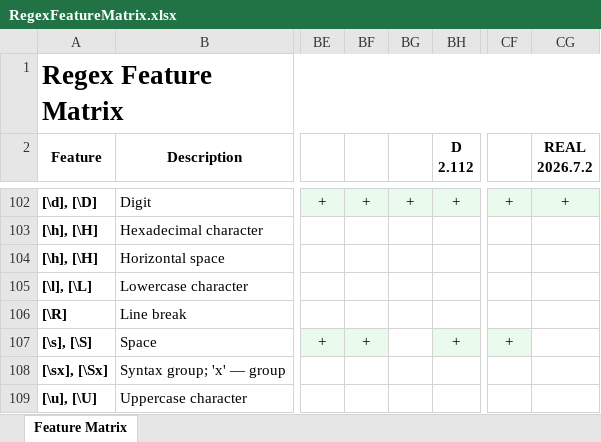
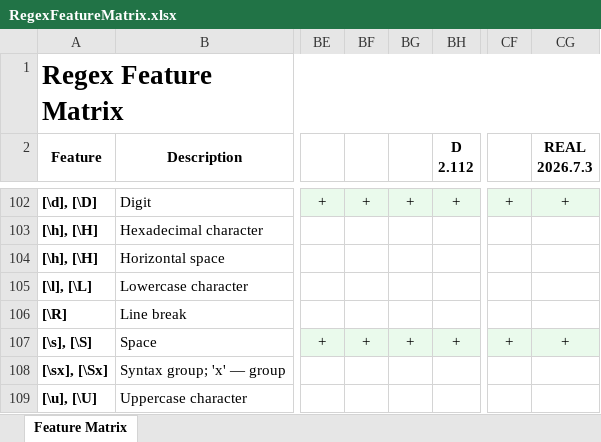
Before and after one commit to Viorel/RegExpress, an Excel workbook: RegexFeatureMatrix.xlsx, sheet Feature Matrix, drawn as a sheet; only a part is shown, gaps mark what is left out; values as stored, in another font and other column widths than the file's, no borders; ↵ is a line break in a cell; the diff names each change by its address in the sheet, - before the commit and + after, or states it on an @@ line.

Commit message:
Update REAL engines (C++ and Python): 2026.7.3.

```diff
--- a/RegexFeatureMatrix.xlsx (sheet Feature Matrix)
+++ b/RegexFeatureMatrix.xlsx (sheet Feature Matrix)
-CG2: REAL ↵ 2026.7.2
+CG2: REAL ↵ 2026.7.3
-BG107: (empty)
+BG107: +
-BG107 fill: none
+BG107 fill: #EAFAEC
-CG107 (REAL 2026.7.3): (empty)
+CG107 (REAL 2026.7.3): +
-CG107 fill: none
+CG107 fill: #EAFAEC
```
Also changed, not shown: 25 other files.
